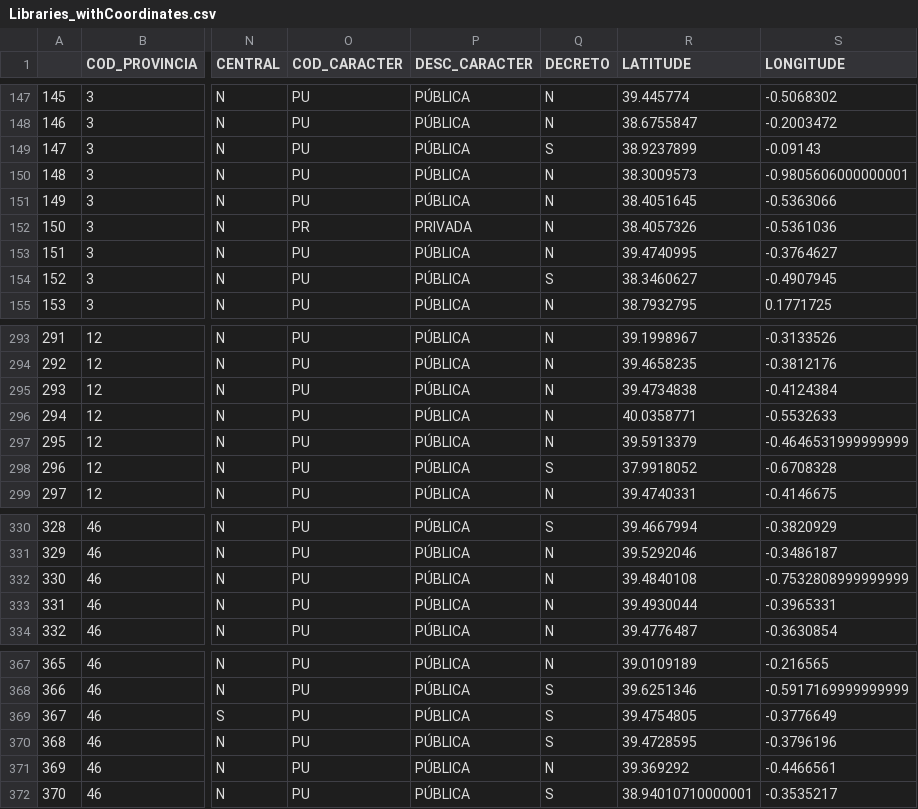
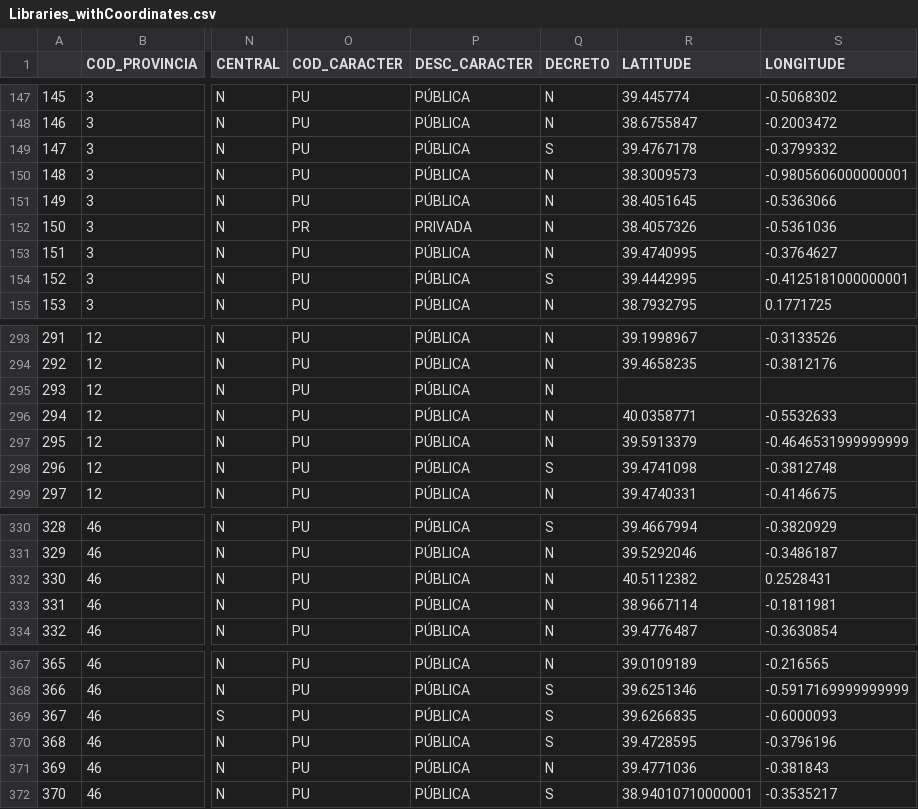
Before and after one commit to Domyy95/CDA, a CSV file: Libraries/Libraries_withCoordinates.csv, drawn as a sheet; only a part is shown, gaps mark what is left out; the diff covers the shown part only; the diff names each change by its address in the sheet, - before the commit and + after, or states it on an @@ line.

```diff
--- a/Libraries/Libraries_withCoordinates.csv
+++ b/Libraries/Libraries_withCoordinates.csv
-R149 (LATITUDE): 38.9237899
+R149 (LATITUDE): 39.4767178
-S149 (LONGITUDE): -0.09143
+S149 (LONGITUDE): -0.3799332
-R154 (LATITUDE): 38.3460627
+R154 (LATITUDE): 39.4442995
-S154 (LONGITUDE): -0.4907945
+S154 (LONGITUDE): -0.4125181000000001
-R295 (LATITUDE): 39.4734838
+R295 (LATITUDE): (empty)
-S295 (LONGITUDE): -0.4124384
+S295 (LONGITUDE): (empty)
-R298 (LATITUDE): 37.9918052
+R298 (LATITUDE): 39.4741098
-S298 (LONGITUDE): -0.6708328
+S298 (LONGITUDE): -0.3812748
-R332 (LATITUDE): 39.4840108
+R332 (LATITUDE): 40.5112382
-S332 (LONGITUDE): -0.7532808999999999
+S332 (LONGITUDE): 0.2528431
-R333 (LATITUDE): 39.4930044
+R333 (LATITUDE): 38.9667114
-S333 (LONGITUDE): -0.3965331
+S333 (LONGITUDE): -0.1811981
-R369 (LATITUDE): 39.4754805
+R369 (LATITUDE): 39.6266835
-S369 (LONGITUDE): -0.3776649
+S369 (LONGITUDE): -0.6000093
-R371 (LATITUDE): 39.369292
+R371 (LATITUDE): 39.4771036
-S371 (LONGITUDE): -0.4466561
+S371 (LONGITUDE): -0.381843
```
Also changed, not shown: 50 edited cells elsewhere in this file, 3 other files.
